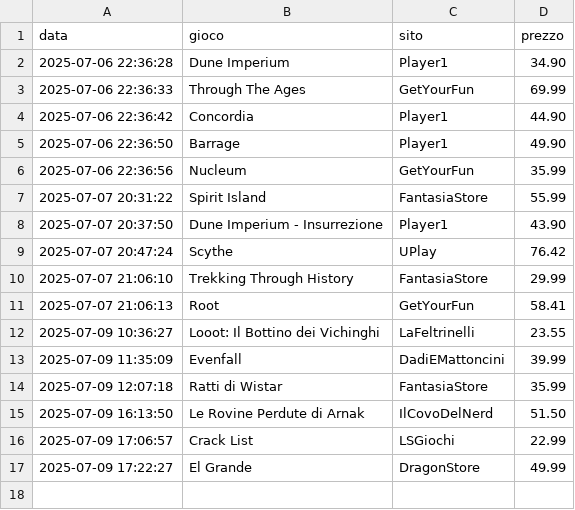
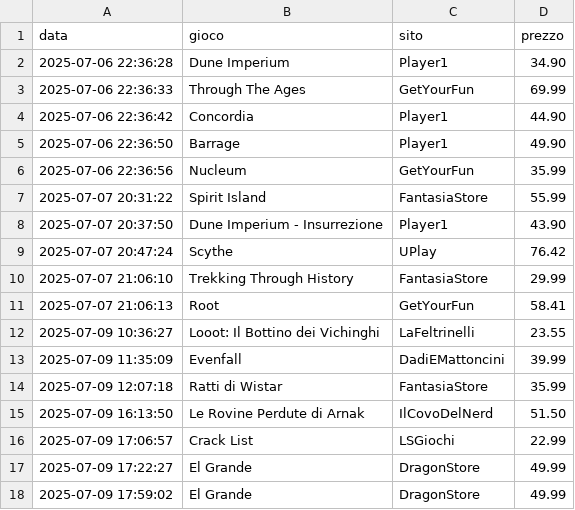
Before and after one commit to gigifacile/BGPrices, a CSV file: storico_prezzi.csv, drawn as a sheet; the diff names each change by its address in the sheet, - before the commit and + after, or states it on an @@ line.

Commit message:
Aggiorna soglia minima e storico prezzi

```diff
--- a/storico_prezzi.csv
+++ b/storico_prezzi.csv
+row 18: 2025-07-09 17:59:02 | El Grande | DragonStore | 49.99
```
Also changed, not shown: 1 other file.
